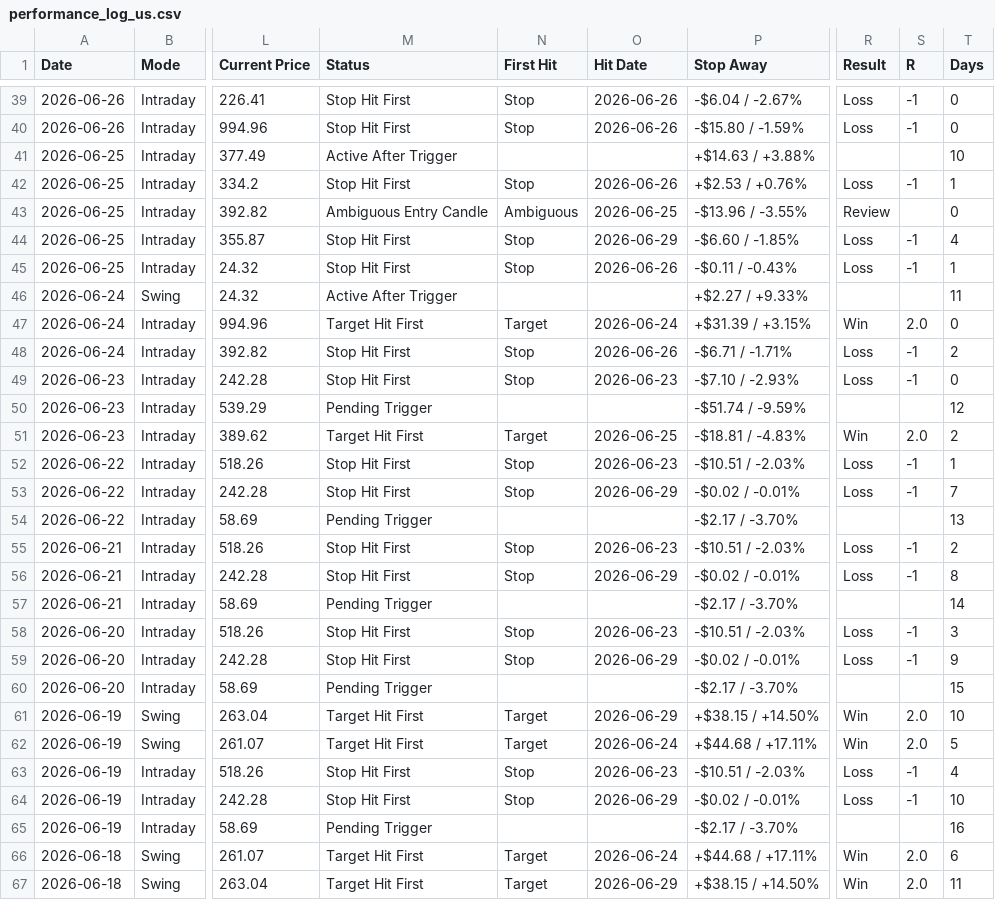
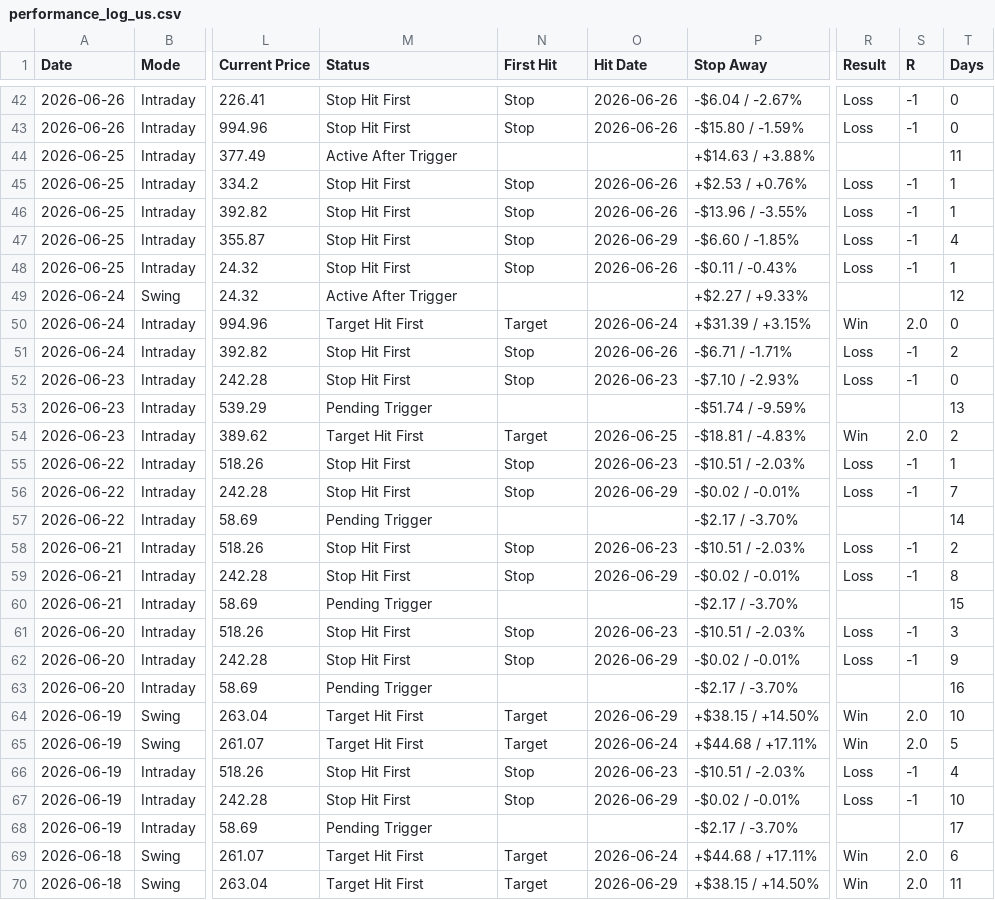
Before and after one commit to pankajmanchnda/swing-trading-scanner-us, a CSV file: performance_log_us.csv, drawn as a sheet; only a part is shown, gaps mark what is left out; addresses are those after the commit; the diff covers the shown part only; the diff names each change by its address in the sheet, - before the commit and + after, or states it on an @@ line.

```diff
--- a/performance_log_us.csv
+++ b/performance_log_us.csv
-T44 (Days): 10
+T44 (Days): 11
-M46 (Status): Ambiguous Entry Candle
+M46 (Status): Stop Hit First
-N46 (First Hit): Ambiguous
+N46 (First Hit): Stop
-O46 (Hit Date): 2026-06-25
+O46 (Hit Date): 2026-06-26
-R46 (Result): Review
+R46 (Result): Loss
-S46 (R): (empty)
+S46 (R): -1
-T46 (Days): 0
+T46 (Days): 1
-T49 (Days): 11
+T49 (Days): 12
-T53 (Days): 12
+T53 (Days): 13
-T57 (Days): 13
+T57 (Days): 14
-T60 (Days): 14
+T60 (Days): 15
-T63 (Days): 15
+T63 (Days): 16
-T68 (Days): 16
+T68 (Days): 17
```
Also changed, not shown: 3 added rows and 32 edited cells elsewhere in this file, 1 other file.
